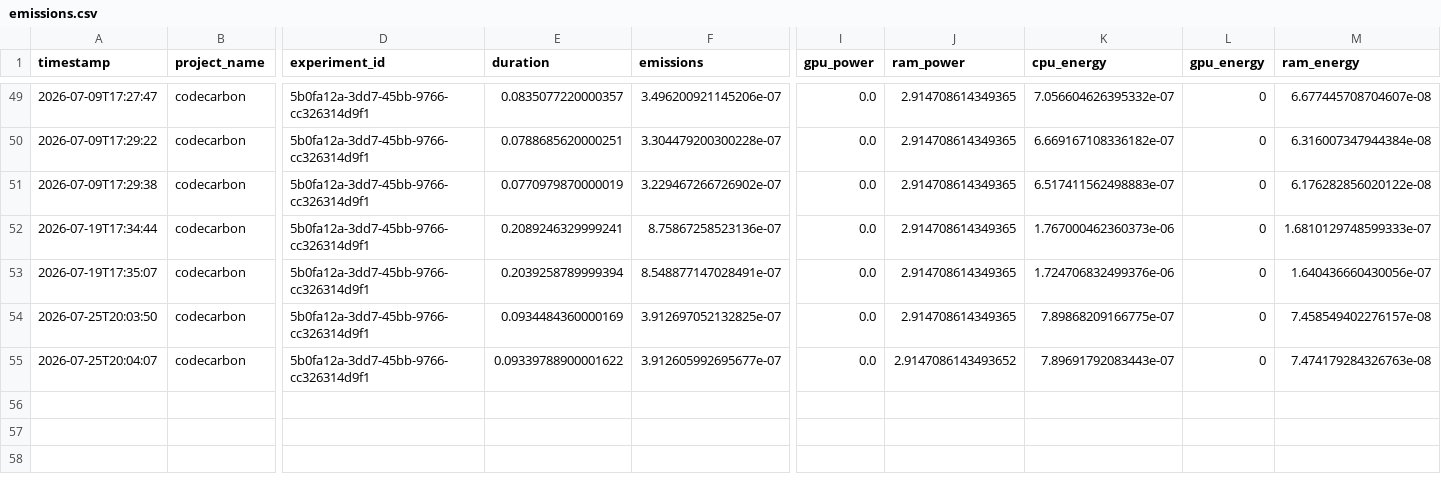
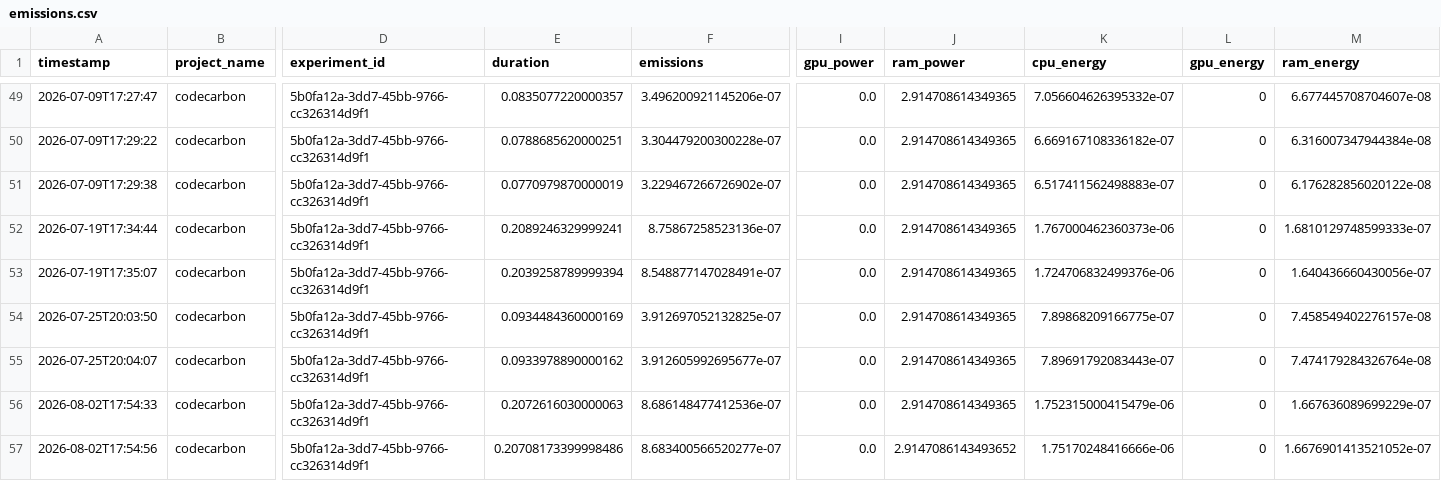
Before and after one commit to kaushalpbehere/green-ai-agent, a CSV file: output/emissions.csv, drawn as a sheet; only a part is shown, gaps mark what is left out; rows hold the shown columns only; the diff names each change by its address in the sheet, - before the commit and + after, or states it on an @@ line.

```diff
--- a/output/emissions.csv
+++ b/output/emissions.csv
-E55 (duration): 0.09339788900001622
+E55 (duration): 0.0933978890000162
-J55 (ram_power): 2.9147086143493652
+J55 (ram_power): 2.914708614349365
-M55 (ram_energy): 7.474179284326763e-08
+M55 (ram_energy): 7.474179284326764e-08
+row 56: 2026-08-02T17:54:33 | codecarbon | 5b0fa12a-3dd7-45bb-9766-cc326314d9f1 | 0.2072616030000063 | 8.686148477412536e-07 | 0.0 | 2.914708614349365 | 1.752315000415479e-06 | 0 | 1.667636089699229e-07
+row 57: 2026-08-02T17:54:56 | codecarbon | 5b0fa12a-3dd7-45bb-9766-cc326314d9f1 | 0.20708173399998486 | 8.683400566520277e-07 | 0.0 | 2.9147086143493652 | 1.75170248416666e-06 | 0 | 1.6676901413521052e-07
```
Also changed, not shown: 9 other files.
